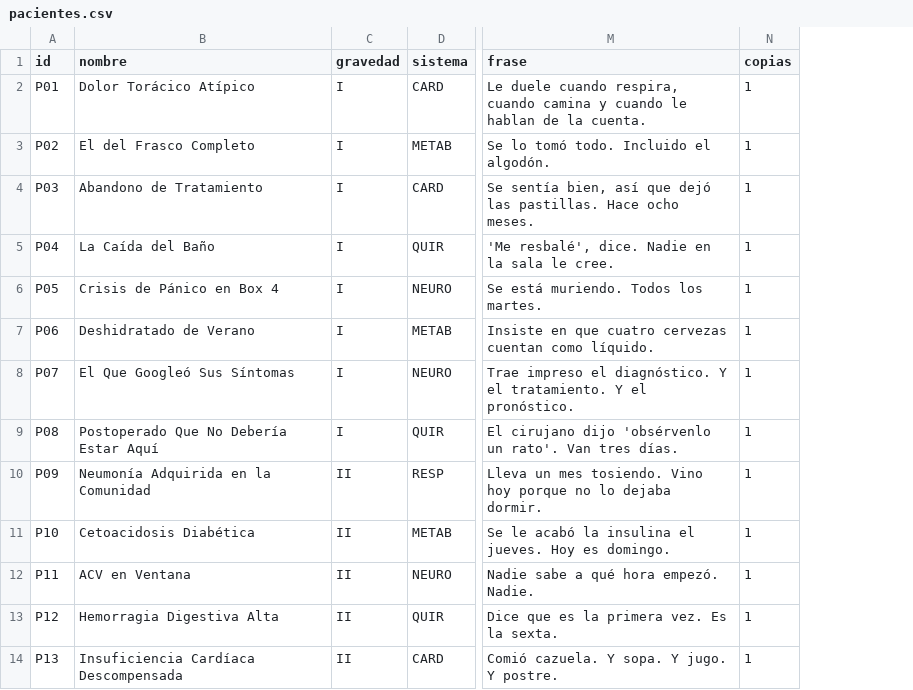
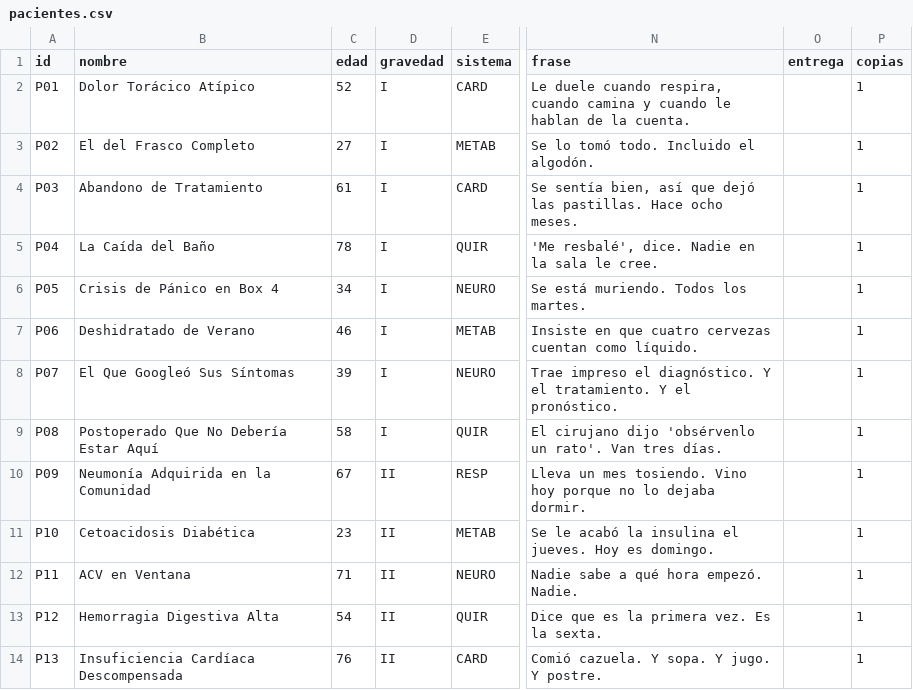
Before and after one commit to diegonicolasmelo-cell/VAYA-TURNO, a CSV file: cartas/pacientes.csv, drawn as a sheet; only a part is shown, gaps mark what is left out; the diff names each change by its address in the sheet, - before the commit and + after, or states it on an @@ line.

```diff
--- a/cartas/pacientes.csv
+++ b/cartas/pacientes.csv
+column C (edad), rows 2-14: 52 | 27 | 61 | 78 | 34 | 46 | 39 | 58 | 67 | 23 | 71 | 54 | 76
+column O (entrega), empty
```
Also changed, not shown: 6 other files.
